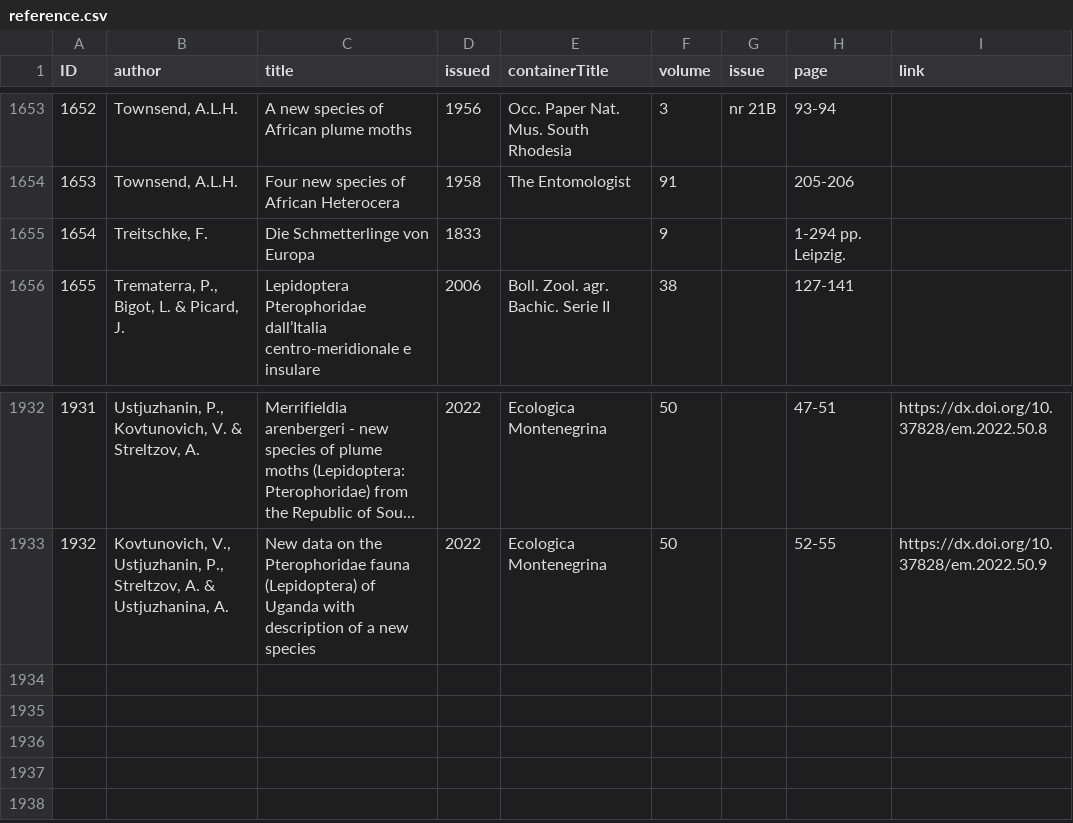
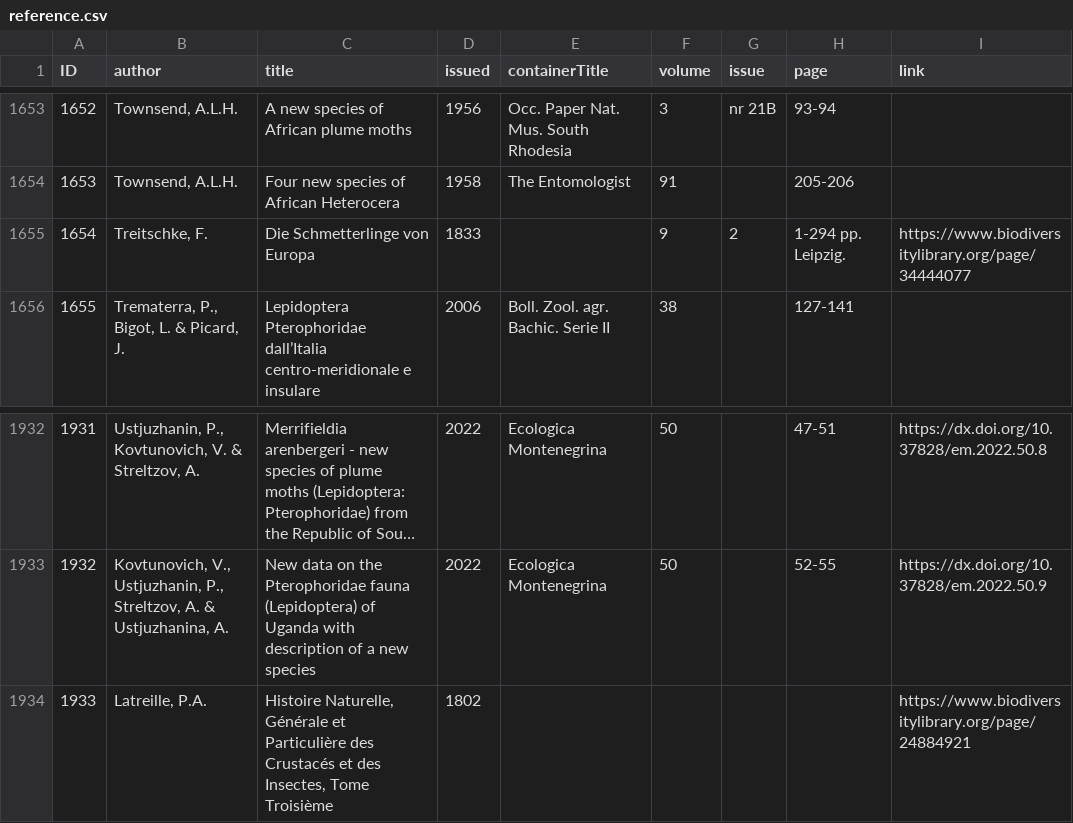
Before and after one commit to dhobern/pterophoroidea, a CSV file: coldp/data/reference.csv, drawn as a sheet; only a part is shown, gaps mark what is left out; long unchanged cells end in ….

Commit message:
Latreille as family author

```diff
--- a/coldp/data/reference.csv
+++ b/coldp/data/reference.csv
@@ -1654,3 +1654,3 @@ ID,author,title,issued,containerTitle,volume,issue,page,link
 1653,"Townsend, A.L.H.",Four new species of African Heterocera,1958,The Entomologist,91,,205-206,
-1654,"Treitschke, F.",Die Schmetterlinge von Europa,1833,,9,,1-294 pp. Leipzig.,
+1654,"Treitschke, F.",Die Schmetterlinge von Europa,1833,,9,2,1-294 pp. Leipzig.,https://www.biodiversitylibrary.org/page/34444077
 1655,"Trematerra, P., Bigot, L. & Picard, J.",Lepidoptera Pterophoridae dall’Italia centro-meridionale e insulare,2006,Boll. Zool. agr. Bachic. Serie II,38,,127-141,
@@ -1933 +1933,2 @@ ID,author,title,issued,containerTitle,volume,issue,page,link
 1932,"Kovtunovich, V., Ustjuzhanin, P., Streltzov, A. & Ustjuzhanina, A.",New data on the Pterophoridae fauna (Lepidoptera) of Uganda with description of a new species,2022,Ecologica Montenegrina,50,,52-55,https://dx.doi.org/10.37828/em.2022.50.9
+1933,"Latreille, P.A.","Histoire Naturelle, Générale et Particulière des Crustacés et des Insectes, Tome Troisième",1802,,,,,https://www.biodiversitylibrary.org/page/24884921
```
Also changed, not shown: coldp/data/name.csv, coldp/data/namereference.csv, 1 other file.
